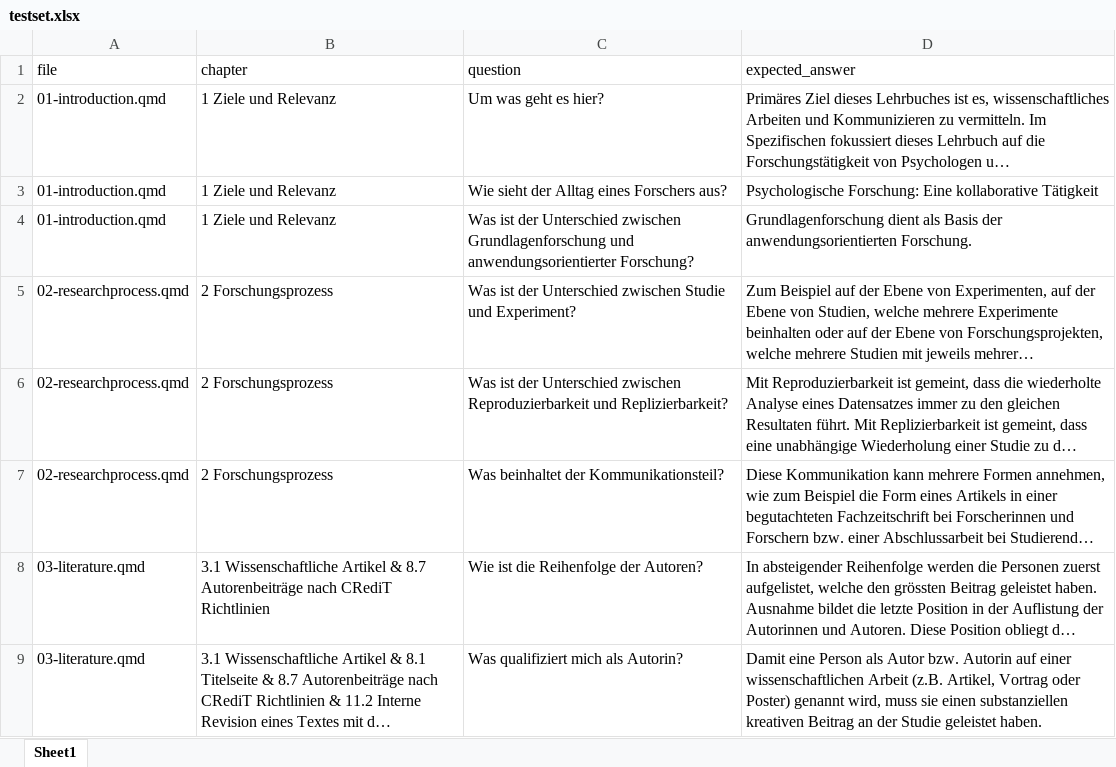
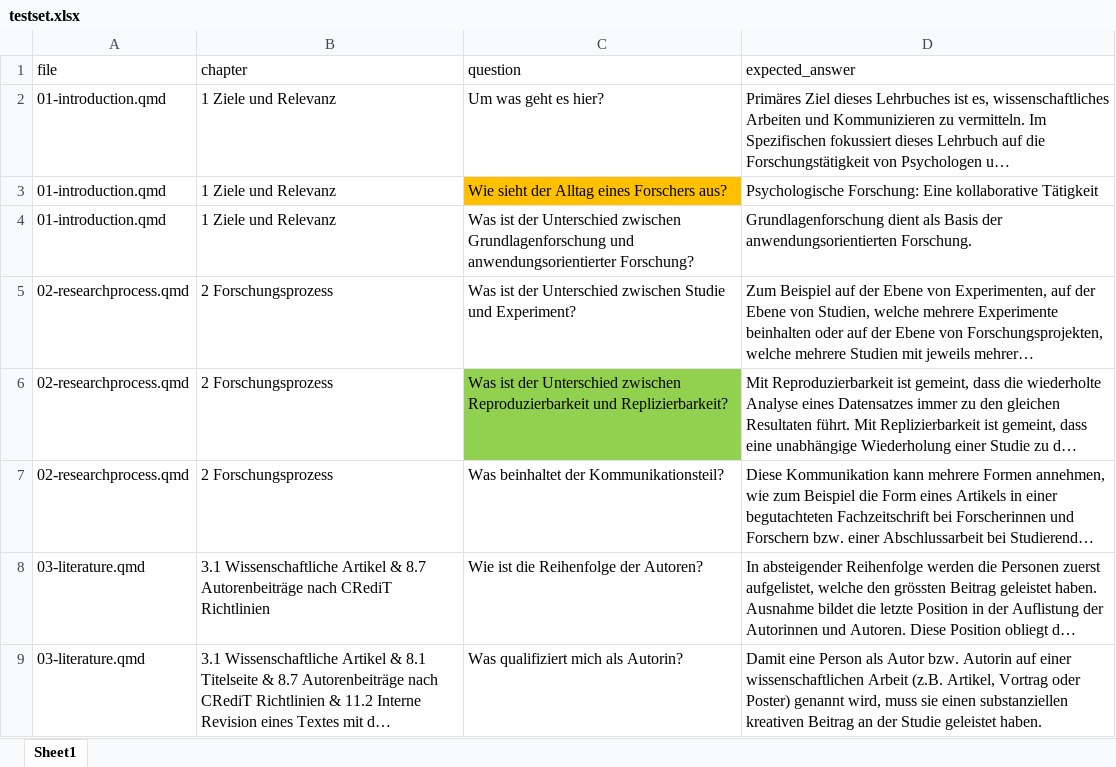
Before and after one commit to MirelaElla/chat-vlscript, an Excel workbook: testset.xlsx, sheet Sheet1, drawn as a sheet; only a part is shown; long unchanged cells end in …; values as stored, in another font and other column widths than the file's, no borders; the diff covers the shown part only; the diff names each change by its address in the sheet, - before the commit and + after, or states it on an @@ line.

```diff
--- a/testset.xlsx (sheet Sheet1)
+++ b/testset.xlsx (sheet Sheet1)
-C3 fill: none
+C3 fill: #FFC000
-C6 fill: none
+C6 fill: #92D050
```
Also changed, not shown: 1 added row, 1 removed row, 1 edited cell and cell formats elsewhere in this sheet, 2 other files.
